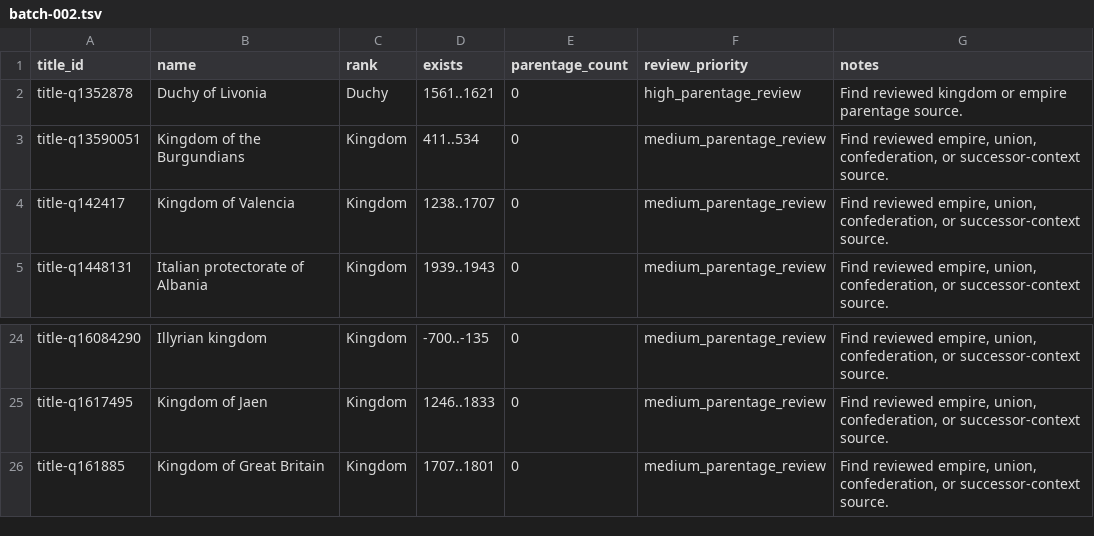
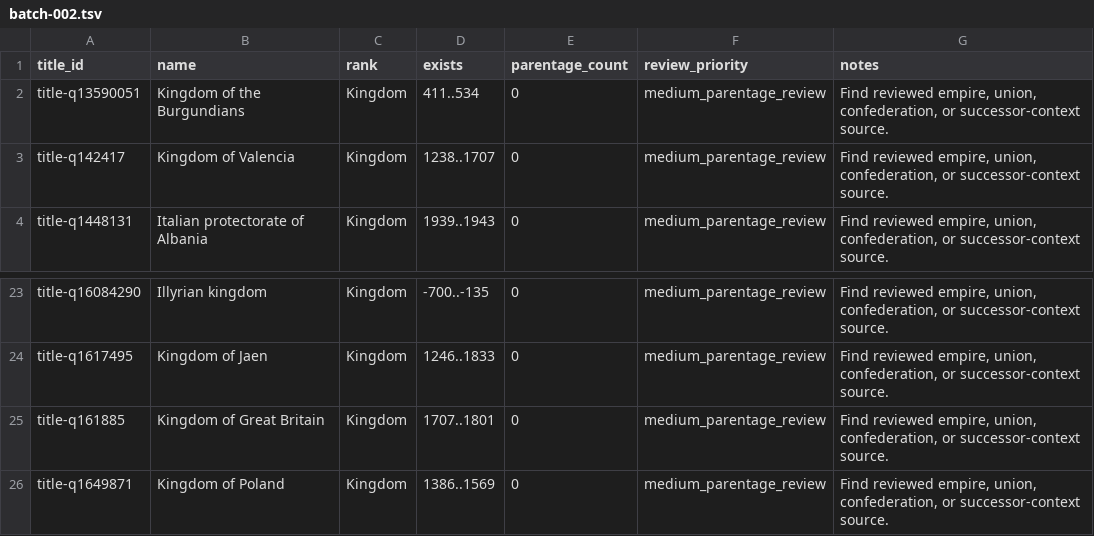
Before and after one commit to giodl73-repo/DUCHY, a TSV file: data/staging/parentage-gap-shards/batch-002.tsv, drawn as a sheet; only a part is shown, gaps mark what is left out; removed rows and columns are numbered as before the commit, all else as after; the diff names each change by its address in the sheet, - before the commit and + after, or states it on an @@ line.

```diff
--- a/data/staging/parentage-gap-shards/batch-002.tsv
+++ b/data/staging/parentage-gap-shards/batch-002.tsv
-row 2: title-q1352878 | Duchy of Livonia | Duchy | 1561..1621 | 0 | high_parentage_review | Find reviewed kingdom or empire parentage source.
+row 26: title-q1649871 | Kingdom of Poland | Kingdom | 1386..1569 | 0 | medium_parentage_review | Find reviewed empire, union, confederation, or successor-context source.
```
Also changed, not shown: data/staging/parentage-gap-shards/batch-001.tsv, data/staging/parentage-gap-shards/batch-003.tsv, 27 other files.
